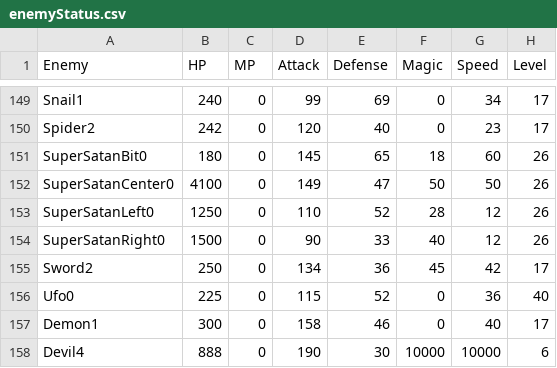
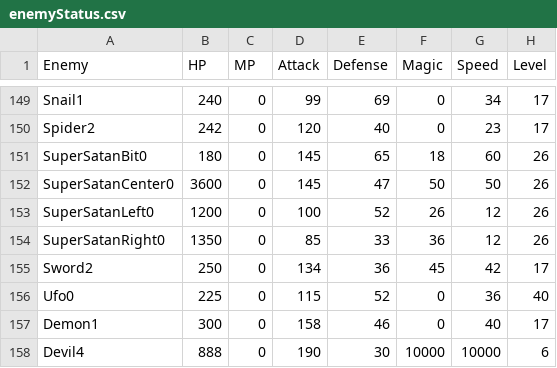
Before and after one commit to AbdyyEee/Miitopia-But-Harder, a CSV file: Hard Mode/Parameters/Enemy stats/enemyStatus.csv, drawn as a sheet; only a part is shown, gaps mark what is left out; the diff names each change by its address in the sheet, - before the commit and + after, or states it on an @@ line.

Commit message:
Nerf left and right hand and darkest lord

```diff
--- a/Hard Mode/Parameters/Enemy stats/enemyStatus.csv
+++ b/Hard Mode/Parameters/Enemy stats/enemyStatus.csv
-B152 (HP): 4100
+B152 (HP): 3600
-D152 (Attack): 149
+D152 (Attack): 145
-B153 (HP): 1250
+B153 (HP): 1200
-D153 (Attack): 110
+D153 (Attack): 100
-F153 (Magic): 28
+F153 (Magic): 26
-B154 (HP): 1500
+B154 (HP): 1350
-D154 (Attack): 90
+D154 (Attack): 85
-F154 (Magic): 40
+F154 (Magic): 36
```
